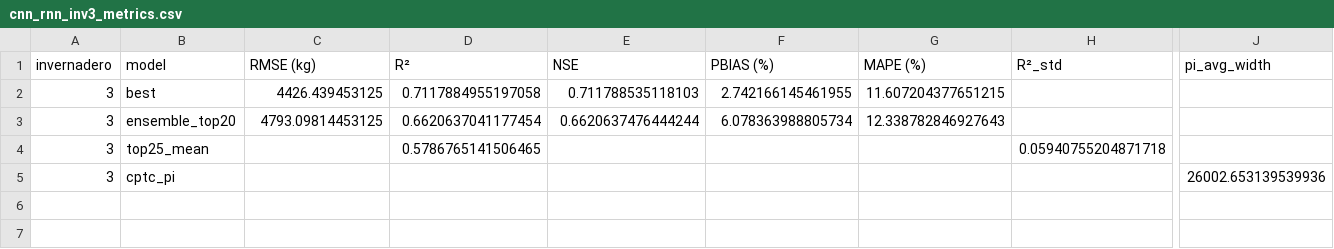
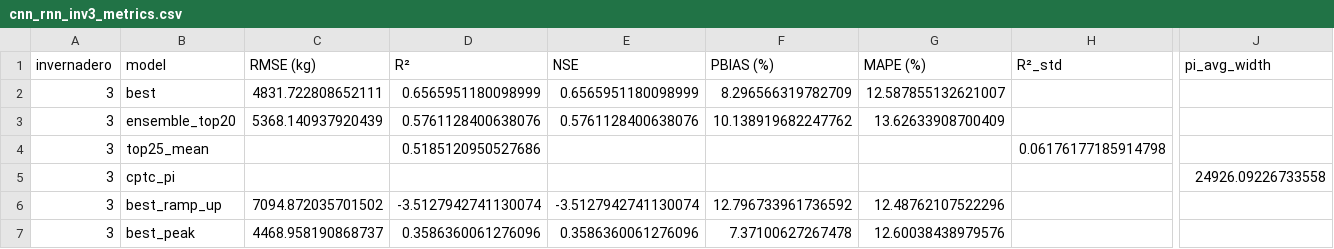
Before and after one commit to JosueT1212/huerta-prediction, a CSV file: Models/results/cnn_rnn_inv3_metrics.csv, drawn as a sheet; only a part is shown, gaps mark what is left out; rows hold the shown columns only; the diff names each change by its address in the sheet, - before the commit and + after, or states it on an @@ line.

Commit message:
chore(inv3): grid search results under HORIZON=5, gap-norm, seq_len=4
Winning config: init=lecun, seed=19, early_stop_epoch=162, R²=0.6566, MAPE=12.59%

```diff
--- a/Models/results/cnn_rnn_inv3_metrics.csv
+++ b/Models/results/cnn_rnn_inv3_metrics.csv
-C2 (RMSE (kg)): 4426.439453125
+C2 (RMSE (kg)): 4831.722808652111
-D2 (R²): 0.7117884955197058
+D2 (R²): 0.6565951180098999
-E2 (NSE): 0.711788535118103
+E2 (NSE): 0.6565951180098999
-F2 (PBIAS (%)): 2.742166145461955
+F2 (PBIAS (%)): 8.296566319782709
-G2 (MAPE (%)): 11.607204377651215
+G2 (MAPE (%)): 12.587855132621007
-C3 (RMSE (kg)): 4793.09814453125
+C3 (RMSE (kg)): 5368.140937920439
-D3 (R²): 0.6620637041177454
+D3 (R²): 0.5761128400638076
-E3 (NSE): 0.6620637476444244
+E3 (NSE): 0.5761128400638076
-F3 (PBIAS (%)): 6.078363988805734
+F3 (PBIAS (%)): 10.138919682247762
-G3 (MAPE (%)): 12.338782846927643
+G3 (MAPE (%)): 13.62633908700409
-D4 (R²): 0.5786765141506465
+D4 (R²): 0.5185120950527686
-H4 (R²_std): 0.05940755204871718
+H4 (R²_std): 0.06176177185914798
-J5 (pi_avg_width): 26002.653139539936
+J5 (pi_avg_width): 24926.09226733558
+row 6: 3 | best_ramp_up | 7094.872035701502 | -3.5127942741130074 | -3.5127942741130074 | 12.796733961736592 | 12.48762107522296
+row 7: 3 | best_peak | 4468.958190868737 | 0.3586360061276096 | 0.3586360061276096 | 7.37100627267478 | 12.60038438979576
```
Also changed, not shown: 2 other files.
